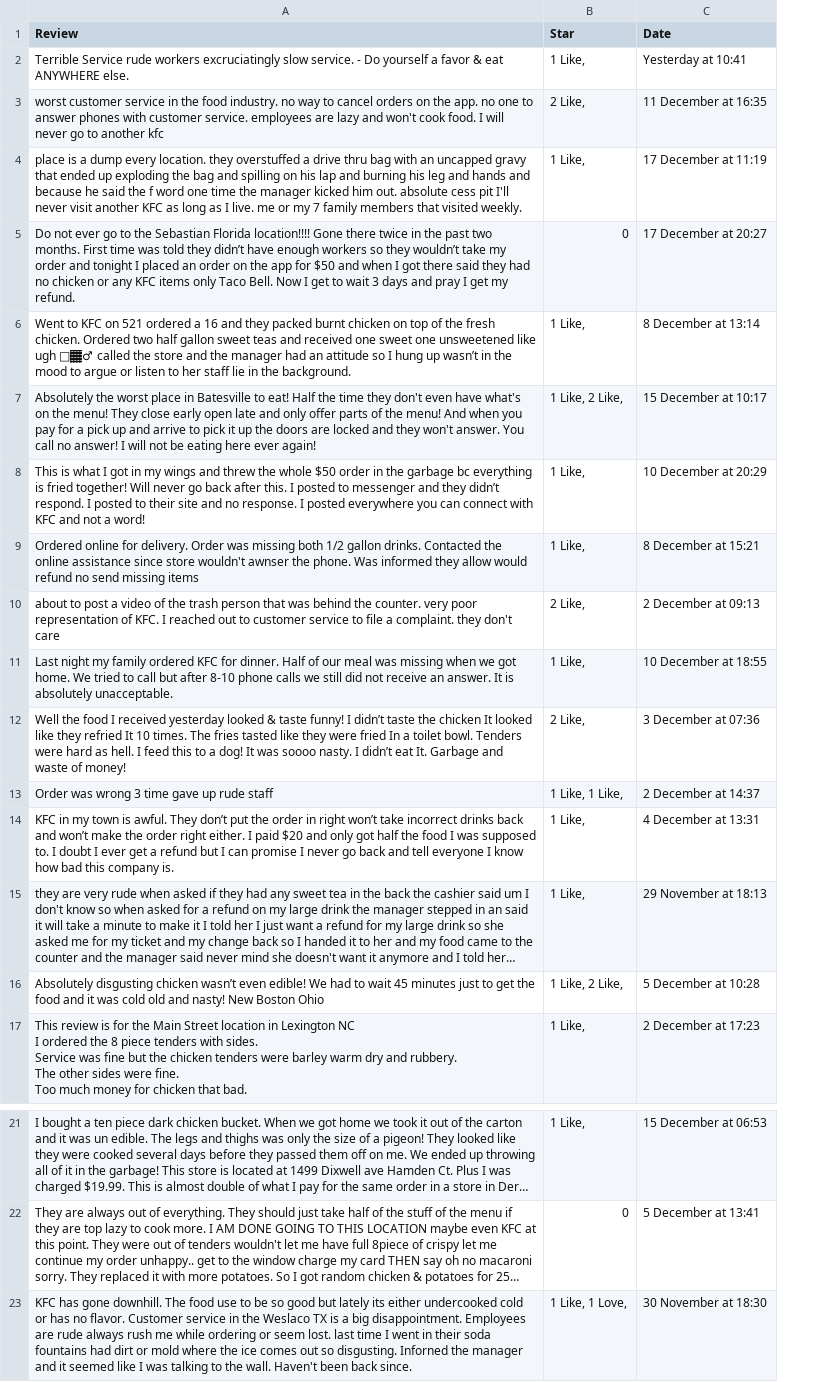
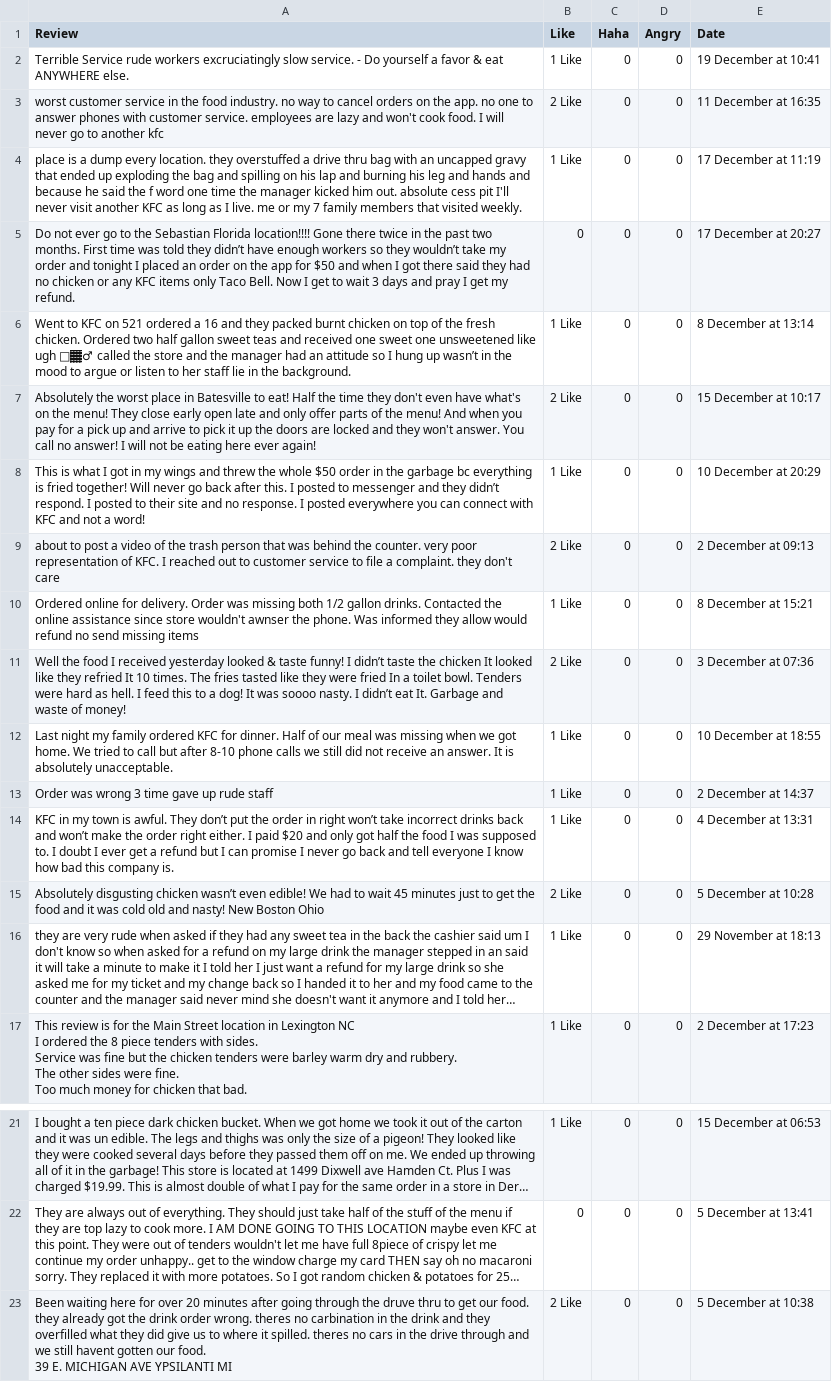
Before and after one commit to RichardSpenceSoftware/TextGetter, a CSV file: KFCReviews.csv, drawn as a sheet; only a part is shown, gaps mark what is left out; long unchanged cells end in …; removed rows and columns are numbered as before the commit, all else as after; ↵ is a line break in a cell; the diff names each change by its address in the sheet, - before the commit and + after, or states it on an @@ line.

```diff
--- a/KFCReviews.csv
+++ b/KFCReviews.csv
-column B (Star), rows 2-9: 1 Like, | 2 Like, | 1 Like, | 0 | 1 Like, | 1 Like, 2 Like, | 1 Like, | 1 Like,; row 11: 1 Like,; rows 13-15: 1 Like, 1 Like, | 1 Like, | 1 Like,; row 17: 1 Like,; rows 21-22: 1 Like, | 0
+column B (Like), rows 2-8: 1 Like | 2 Like | 1 Like | 0 | 1 Like | 2 Like | 1 Like; row 10: 1 Like; rows 12-14: all 1 Like; rows 16-17: 1 Like | 1 Like; rows 21-22: 1 Like | 0
+column C (Haha), rows 2-8: all 0; row 10: 0; rows 12-14: all 0; rows 16-17: 0 | 0; rows 21-22: 0 | 0
+column D (Angry), rows 2-8: all 0; row 10: 0; rows 12-14: all 0; rows 16-17: 0 | 0; rows 21-22: 0 | 0
-E2 (Date): Yesterday at 10:41
+E2 (Date): 19 December at 10:41
@@ row 10 moved to row 9: about to post a video of the trash perso… @@
@@ row 12 moved to row 11: Well the food I received yesterday looke… @@
@@ row 16 moved to row 15: Absolutely disgusting chicken wasn’t eve… @@
-row 23: KFC has gone downhill. The food use to be so good but lately its either undercooked cold or has no flavor. Customer service in the Weslaco TX is a big disappointment. Employees are rude always rush me while ordering or seem lost. last time I went in their soda fountains had dirt or mold where the ice comes out so disgusting. Inforned the manager and it seemed like I was talking to the wall. Haven't been back since. | 1 Like, 1 Love, | 30 November at 18:30
+row 23: Been waiting here for over 20 minutes after going through the druve thru to get our food. they already got the drink order wrong. theres no carbination in the drink and they overfilled what they did give us to where it spilled. theres no cars in the drive through and we still havent gotten our food. ↵ 39 E. MICHIGAN AVE YPSILANTI MI | 2 Like | 0 | 0 | 5 December at 10:38
```
Also changed, not shown: 5 other files.
